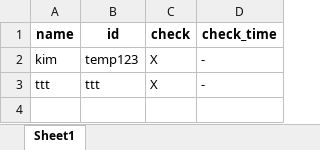
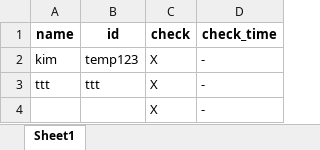
Before and after one commit to kim-1210/USG_CAPSTON, an Excel workbook: corporation_excel/me/today.xlsx, sheet Sheet1, drawn as a sheet; values as stored, in another font and other column widths than the file's, no borders; the diff names each change by its address in the sheet, - before the commit and + after, or states it on an @@ line.

```diff
--- a/corporation_excel/me/today.xlsx (sheet Sheet1)
+++ b/corporation_excel/me/today.xlsx (sheet Sheet1)
+row 4:  |  | X | -
```
Also changed, not shown: suggests/me/suggest.xlsx, 13 other files.
